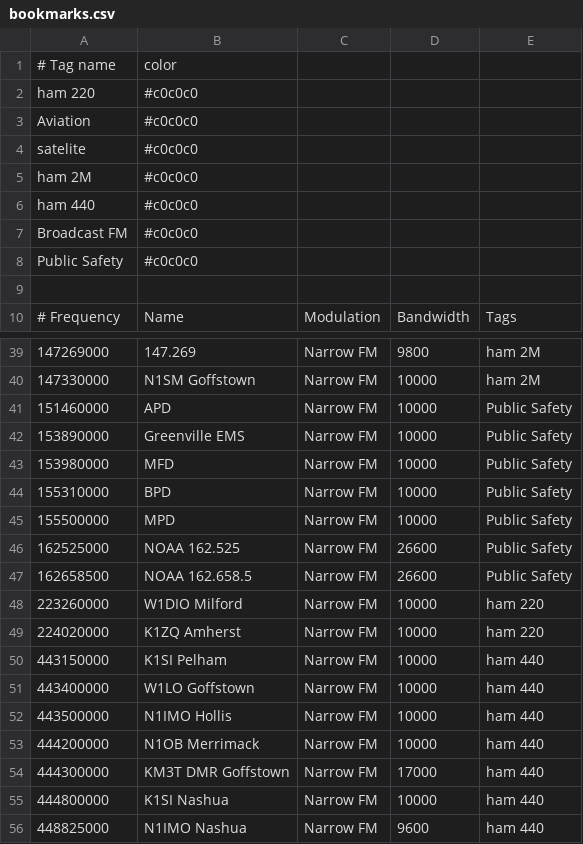
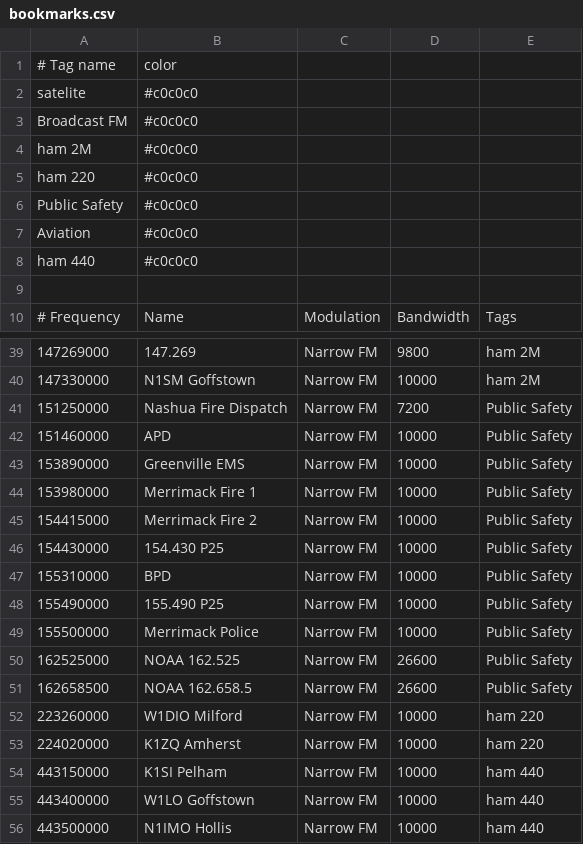
Before and after one commit to blkno1/gqrx_nashua, a CSV file: bookmarks.csv, drawn as a sheet; only a part is shown, gaps mark what is left out; the shorter side is filled out with more unchanged rows.

Commit message:
Added a few freqs, tagging.

```diff
--- a/bookmarks.csv
+++ b/bookmarks.csv
@@ -1,9 +1,9 @@
 # Tag name          ;  color
+satelite            ; #c0c0c0
+Broadcast FM        ; #c0c0c0
+ham 2M              ; #c0c0c0
 ham 220             ; #c0c0c0
+Public Safety       ; #c0c0c0
 Aviation            ; #c0c0c0
-satelite            ; #c0c0c0
-ham 2M              ; #c0c0c0
 ham 440             ; #c0c0c0
-Broadcast FM        ; #c0c0c0
-Public Safety       ; #c0c0c0
 
@@ -40,7 +40,11 @@ Public Safety       ; #c0c0c0
    147330000; N1SM Goffstown           ; Narrow FM           ;      10000; ham 2M
+   151250000; Nashua Fire Dispatch     ; Narrow FM           ;       7200; Public Safety
    151460000; APD                      ; Narrow FM           ;      10000; Public Safety
    153890000; Greenville EMS           ; Narrow FM           ;      10000; Public Safety
-   153980000; MFD                      ; Narrow FM           ;      10000; Public Safety
+   153980000; Merrimack Fire 1         ; Narrow FM           ;      10000; Public Safety
+   154415000; Merrimack Fire 2         ; Narrow FM           ;      10000; Public Safety
+   154430000; 154.430 P25              ; Narrow FM           ;      10000; Public Safety
    155310000; BPD                      ; Narrow FM           ;      10000; Public Safety
-   155500000; MPD                      ; Narrow FM           ;      10000; Public Safety
+   155490000; 155.490 P25              ; Narrow FM           ;      10000; Public Safety
+   155500000; Merrimack Police         ; Narrow FM           ;      10000; Public Safety
    162525000; NOAA 162.525             ; Narrow FM           ;      26600; Public Safety
```
